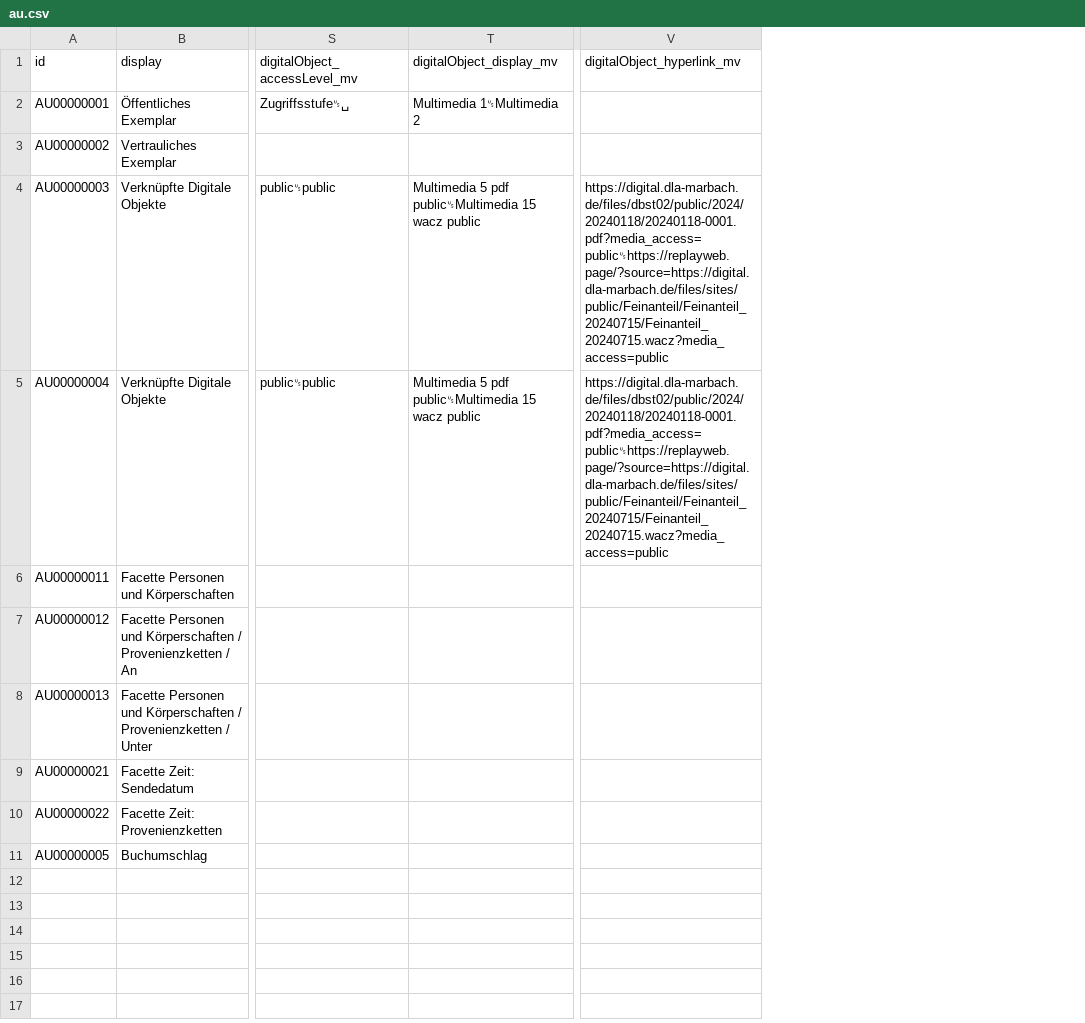
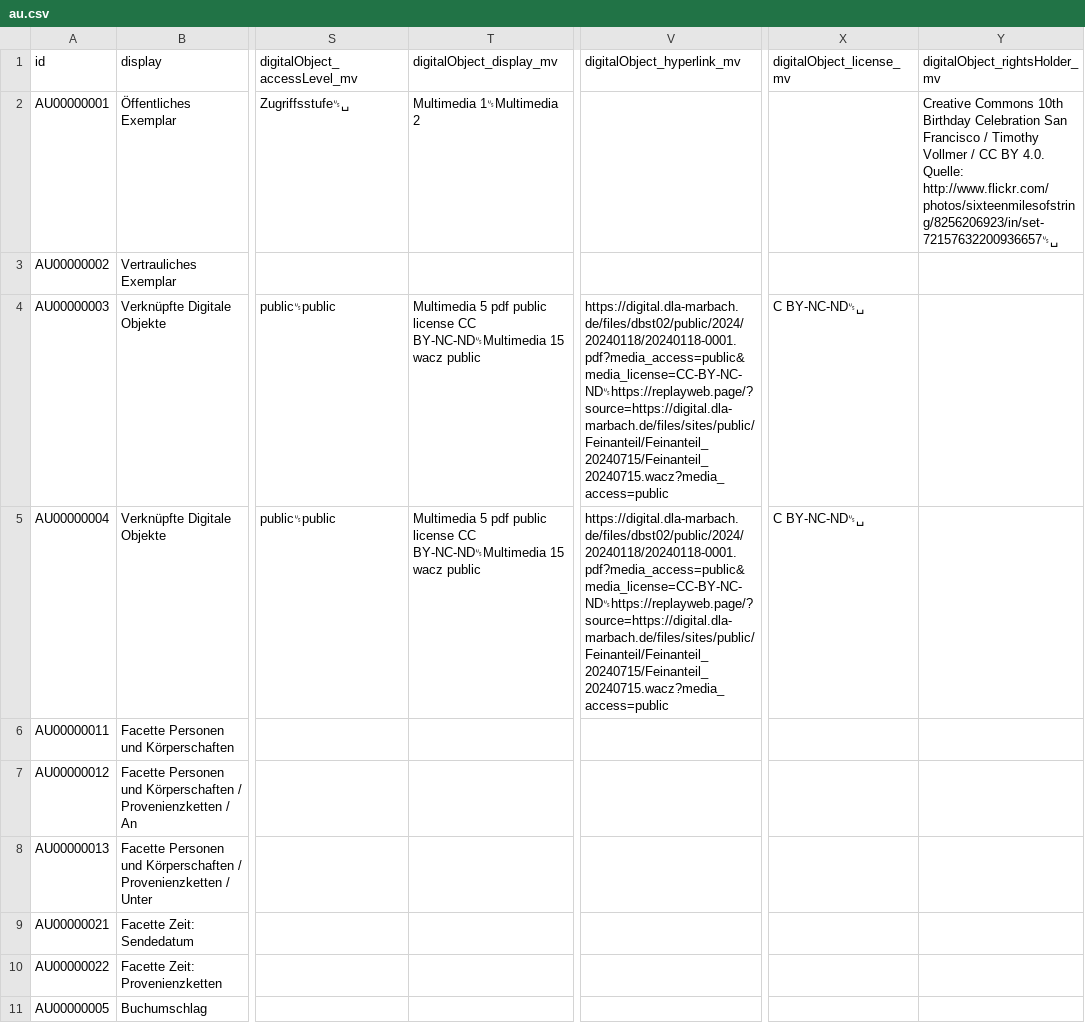
Before and after one commit to dla-marbach/dla-opac-transform, a CSV file: example/output/au.csv, drawn as a sheet; only a part is shown, gaps mark what is left out; the diff names each change by its address in the sheet, - before the commit and + after, or states it on an @@ line.

```diff
--- a/example/output/au.csv
+++ b/example/output/au.csv
+column X (digitalObject_license_mv), rows 4-5: C BY-NC-ND␟␣ | C BY-NC-ND␟␣
+column Y (digitalObject_rightsHolder_mv), row 2: Creative Commons 10th Birthday Celebration San Francisco / Timothy Vollmer / CC BY 4.0. Quelle: http://www.flickr.com/photos/sixteenmilesofstring/8256206923/in/set-72157632200936657␟␣
-T4:T5 (digitalObject_display_mv): …5 pdf public␟Multimedia 15 wacz…
+T4:T5 (digitalObject_display_mv): …5 pdf public license CC BY-NC-ND␟Multimedia 15 wacz…
-V4:V5 (digitalObject_hyperlink_mv): https://digital.dla-marbach.de/files/dbst02/public/2024/20240118/20240118-0001.pdf?media_access=public␟https://replayweb.page/?source=https://digital.dla-marbach.de/files/sites/public/Feinanteil/Feinanteil_20240715/Feinanteil_20240715.wacz?media_access=public
+V4:V5 (digitalObject_hyperlink_mv): https://digital.dla-marbach.de/files/dbst02/public/2024/20240118/20240118-0001.pdf?media_access=public&media_license=CC-BY-NC-ND␟https://replayweb.page/?source=https://digital.dla-marbach.de/files/sites/public/Feinanteil/Feinanteil_20240715/Feinanteil_20240715.wacz?media_access=public
```
Also changed, not shown: docs/internformat.csv, example/output/ak.csv, 30 other files.
